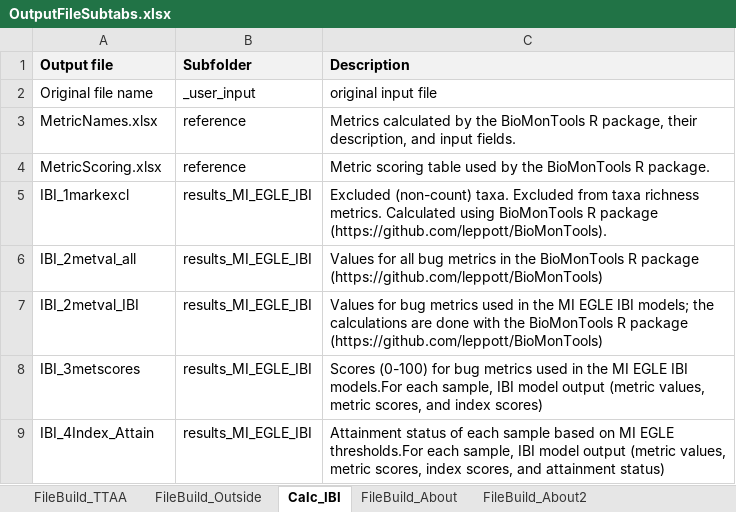
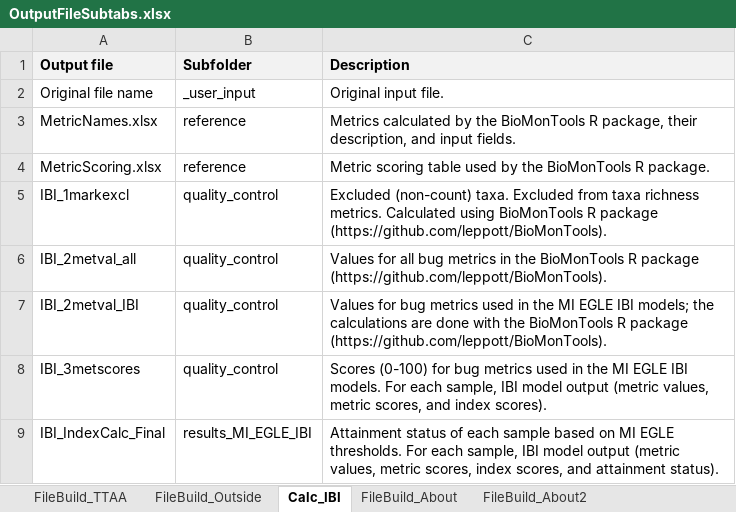
Before and after one commit to Blocktt/EGLEtools, an Excel workbook: inst/apps/MIEGLEtools/external/RMD/files/OutputFileSubtabs.xlsx, sheet Calc_IBI, drawn as a sheet; values as stored, in another font and other column widths than the file's, no borders; the diff names each change by its address in the sheet, - before the commit and + after, or states it on an @@ line.

Commit message:
v1.1.0.9004
Updates to calc and taxa trans UI. General cosmetic updates to UI.

```diff
--- a/inst/apps/MIEGLEtools/external/RMD/files/OutputFileSubtabs.xlsx (sheet Calc_IBI)
+++ b/inst/apps/MIEGLEtools/external/RMD/files/OutputFileSubtabs.xlsx (sheet Calc_IBI)
-C2 (Description): original input file
+C2 (Description): Original input file.
-B5:B8 (Subfolder): results_MI_EGLE_IBI
+B5:B8 (Subfolder): quality_control
-C6 (Description): …R package (https://github.com/leppott/BioMonTools)
+C6 (Description): …R package (https://github.com/leppott/BioMonTools).
-C7 (Description): …R package (https://github.com/leppott/BioMonTools)
+C7 (Description): …R package (https://github.com/leppott/BioMonTools).
-C8 (Description): …EGLE IBI models.For each sample, IBI model output (metric values, metric scores, and index scores)
+C8 (Description): …EGLE IBI models. For each sample, IBI model output (metric values, metric scores, and index scores).
-A9 (Output file): IBI_4Index_Attain
+A9 (Output file): IBI_IndexCalc_Final
-C9 (Description): …MI EGLE thresholds.For each sample, IBI model output (metric values, metric scores, index scores, and attainment status)
+C9 (Description): …MI EGLE thresholds. For each sample, IBI model output (metric values, metric scores, index scores, and attainment status).
```
Also changed, not shown: sheet FileBuild_TTAA, 11 other files.
